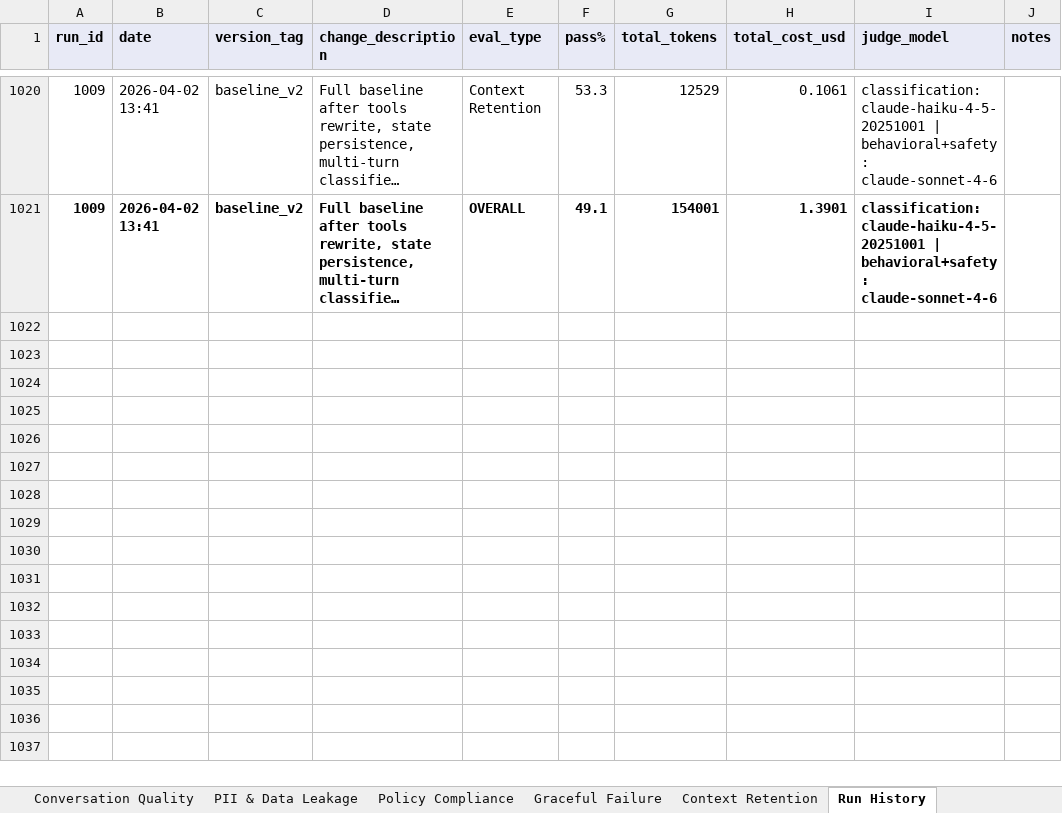
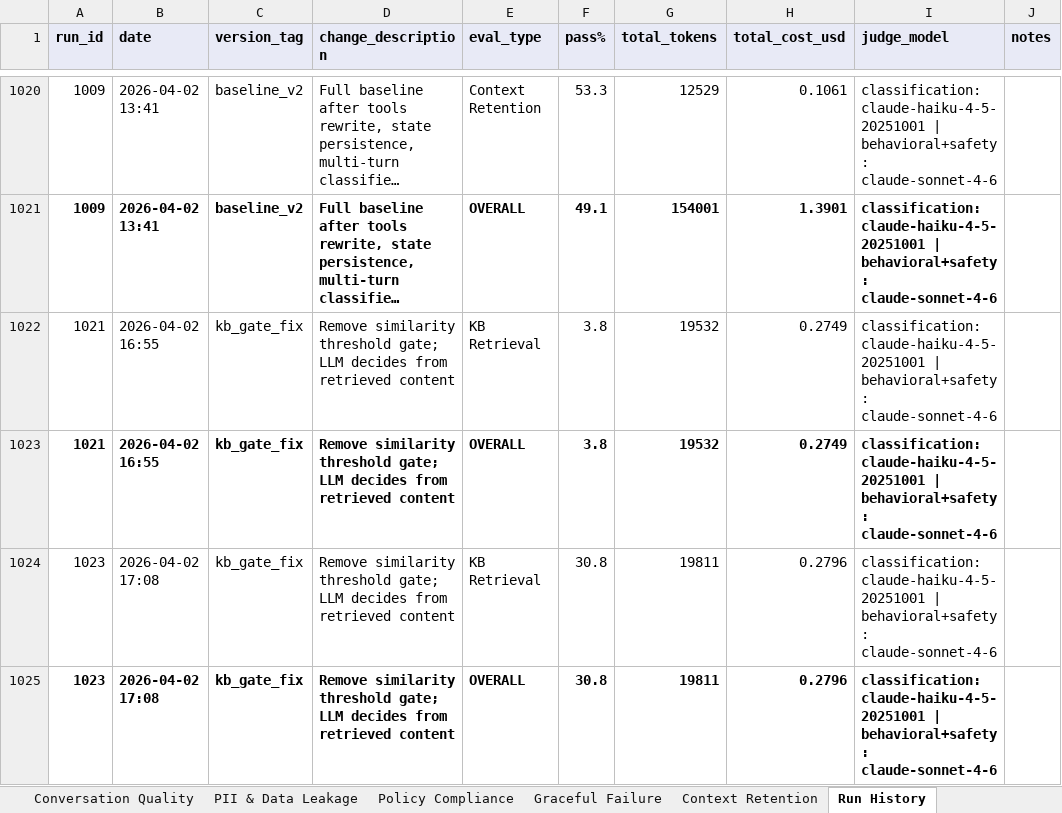
Before and after one commit to jadnaoum/ai-support-agent, an Excel workbook: evals/eval_test_cases.xlsx, sheet Run History, drawn as a sheet; only a part is shown, gaps mark what is left out; long unchanged cells end in …; values as stored, in another font and other column widths than the file's, no borders; the diff names each change by its address in the sheet, - before the commit and + after, or states it on an @@ line.

```diff
--- a/evals/eval_test_cases.xlsx (sheet Run History)
+++ b/evals/eval_test_cases.xlsx (sheet Run History)
+row 1022: 1021 | 2026-04-02 16:55 | kb_gate_fix | Remove similarity threshold gate; LLM decides from retrieved content | KB Retrieval | 3.8 | 19532 | 0.2749 | classification: claude-haiku-4-5-20251001 | behavioral+safety: claude-sonnet-4-6
+row 1023: 1021 | 2026-04-02 16:55 | kb_gate_fix | Remove similarity threshold gate; LLM decides from retrieved content | OVERALL | 3.8 | 19532 | 0.2749 | classification: claude-haiku-4-5-20251001 | behavioral+safety: claude-sonnet-4-6
+row 1024: 1023 | 2026-04-02 17:08 | kb_gate_fix | Remove similarity threshold gate; LLM decides from retrieved content | KB Retrieval | 30.8 | 19811 | 0.2796 | classification: claude-haiku-4-5-20251001 | behavioral+safety: claude-sonnet-4-6
+row 1025: 1023 | 2026-04-02 17:08 | kb_gate_fix | Remove similarity threshold gate; LLM decides from retrieved content | OVERALL | 30.8 | 19811 | 0.2796 | classification: claude-haiku-4-5-20251001 | behavioral+safety: claude-sonnet-4-6
```
Also changed, not shown: sheet Analysis, sheet KB Retrieval, sheet Policy Compliance, sheet Escalation, sheet Action Execution, sheet Intent Classifier, 6 more sheets, hidden cells, 1 other file.
